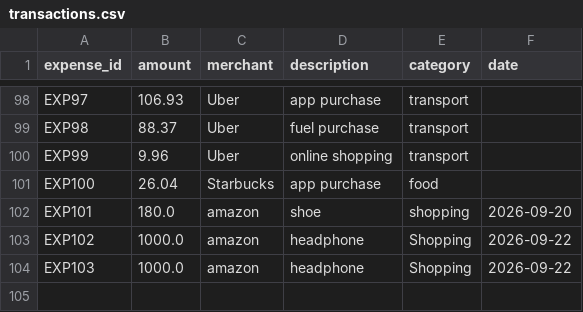
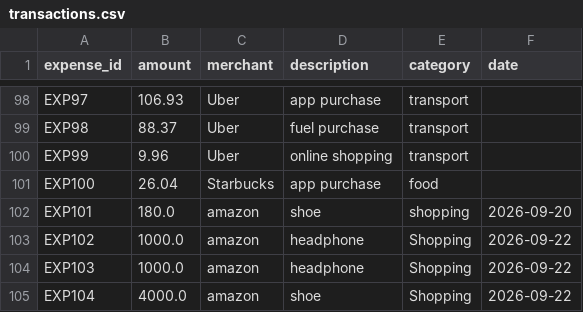
Before and after one commit to priyanshukanojia5/SmartExpenseAnalyzer, a CSV file: transactions.csv, drawn as a sheet; only a part is shown, gaps mark what is left out.

```diff
--- a/transactions.csv
+++ b/transactions.csv
@@ -104 +104,2 @@ EXP102,1000.0,amazon,headphone,Shopping,2026-09-22
 EXP103,1000.0,amazon,headphone,Shopping,2026-09-22
+EXP104,4000.0,amazon,shoe,Shopping,2026-09-22
```
Also changed, not shown: 22 other files.
